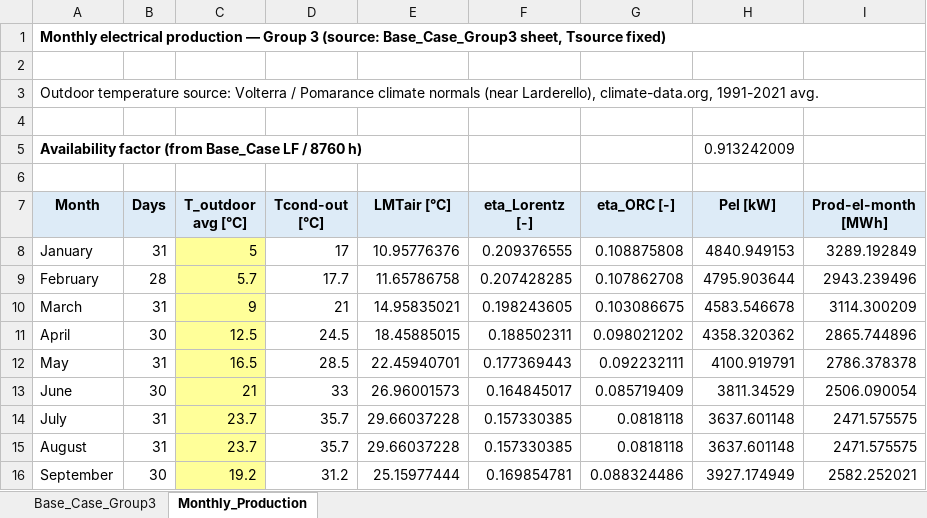
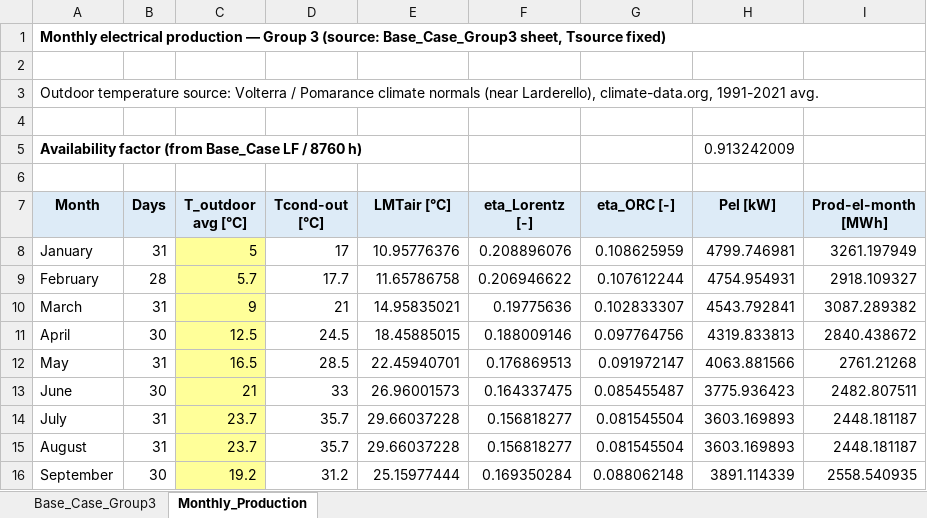
Before and after one commit to imansgh/feflow-geothermal-automation, an Excel workbook: economics/ORC_Group3.xlsx, sheet Monthly_Production, drawn as a sheet; only a part is shown; values as stored, in another font and other column widths than the file's, no borders; the diff covers the shown part only; the diff names each change by its address in the sheet, - before the commit and + after, or states it on an @@ line.

```diff
--- a/economics/ORC_Group3.xlsx (sheet Monthly_Production)
+++ b/economics/ORC_Group3.xlsx (sheet Monthly_Production)
-F8 (eta_Lorentz [-]): 0.209376555
+F8 (eta_Lorentz [-]): 0.208896076
-G8 (eta_ORC [-]): 0.108875808
+G8 (eta_ORC [-]): 0.108625959
-H8 (Pel [kW]): 4840.949153
+H8 (Pel [kW]): 4799.746981
-I8 (Prod-el-month [MWh]): 3289.192849
+I8 (Prod-el-month [MWh]): 3261.197949
-F9 (eta_Lorentz [-]): 0.207428285
+F9 (eta_Lorentz [-]): 0.206946622
-G9 (eta_ORC [-]): 0.107862708
+G9 (eta_ORC [-]): 0.107612244
-H9 (Pel [kW]): 4795.903644
+H9 (Pel [kW]): 4754.954931
-I9 (Prod-el-month [MWh]): 2943.239496
+I9 (Prod-el-month [MWh]): 2918.109327
-F10 (eta_Lorentz [-]): 0.198243605
+F10 (eta_Lorentz [-]): 0.19775636
-G10 (eta_ORC [-]): 0.103086675
+G10 (eta_ORC [-]): 0.102833307
-H10 (Pel [kW]): 4583.546678
+H10 (Pel [kW]): 4543.792841
-I10 (Prod-el-month [MWh]): 3114.300209
+I10 (Prod-el-month [MWh]): 3087.289382
-F11 (eta_Lorentz [-]): 0.188502311
+F11 (eta_Lorentz [-]): 0.188009146
-G11 (eta_ORC [-]): 0.098021202
+G11 (eta_ORC [-]): 0.097764756
-H11 (Pel [kW]): 4358.320362
+H11 (Pel [kW]): 4319.833813
-I11 (Prod-el-month [MWh]): 2865.744896
+I11 (Prod-el-month [MWh]): 2840.438672
-F12 (eta_Lorentz [-]): 0.177369443
+F12 (eta_Lorentz [-]): 0.176869513
-G12 (eta_ORC [-]): 0.092232111
+G12 (eta_ORC [-]): 0.091972147
-H12 (Pel [kW]): 4100.919791
+H12 (Pel [kW]): 4063.881566
-I12 (Prod-el-month [MWh]): 2786.378378
+I12 (Prod-el-month [MWh]): 2761.21268
-F13 (eta_Lorentz [-]): 0.164845017
+F13 (eta_Lorentz [-]): 0.164337475
-G13 (eta_ORC [-]): 0.085719409
+G13 (eta_ORC [-]): 0.085455487
-H13 (Pel [kW]): 3811.34529
+H13 (Pel [kW]): 3775.936423
-I13 (Prod-el-month [MWh]): 2506.090054
+I13 (Prod-el-month [MWh]): 2482.807511
-F14:F15 (eta_Lorentz [-]): 0.157330385
+F14:F15 (eta_Lorentz [-]): 0.156818277
-G14:G15 (eta_ORC [-]): 0.0818118
+G14:G15 (eta_ORC [-]): 0.081545504
-H14:H15 (Pel [kW]): 3637.601148
+H14:H15 (Pel [kW]): 3603.169893
-I14:I15 (Prod-el-month [MWh]): 2471.575575
+I14:I15 (Prod-el-month [MWh]): 2448.181187
-F16 (eta_Lorentz [-]): 0.169854781
+F16 (eta_Lorentz [-]): 0.169350284
-G16 (eta_ORC [-]): 0.088324486
+G16 (eta_ORC [-]): 0.088062148
-H16 (Pel [kW]): 3927.174949
+H16 (Pel [kW]): 3891.114339
-I16 (Prod-el-month [MWh]): 2582.252021
+I16 (Prod-el-month [MWh]): 2558.540935
```
Also changed, not shown: 13 edited cells elsewhere in this sheet, sheet Base_Case_Group3, economics/Economic_Assessment_Group3.xlsx, 11 other files.
